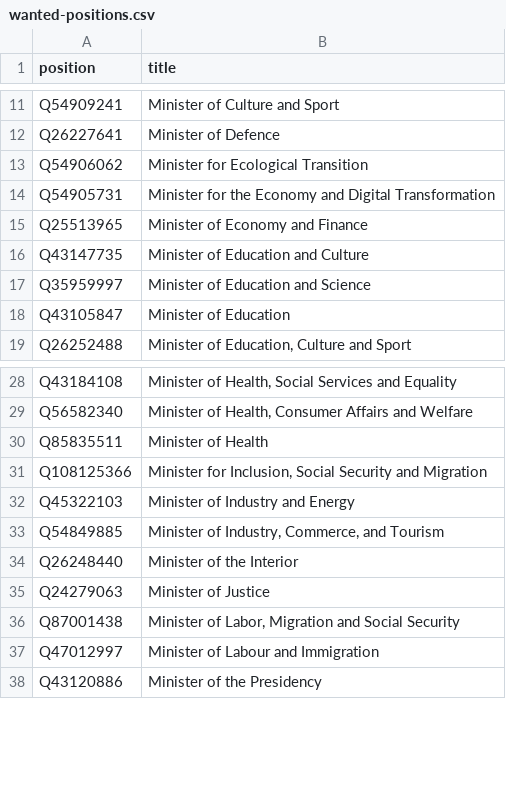
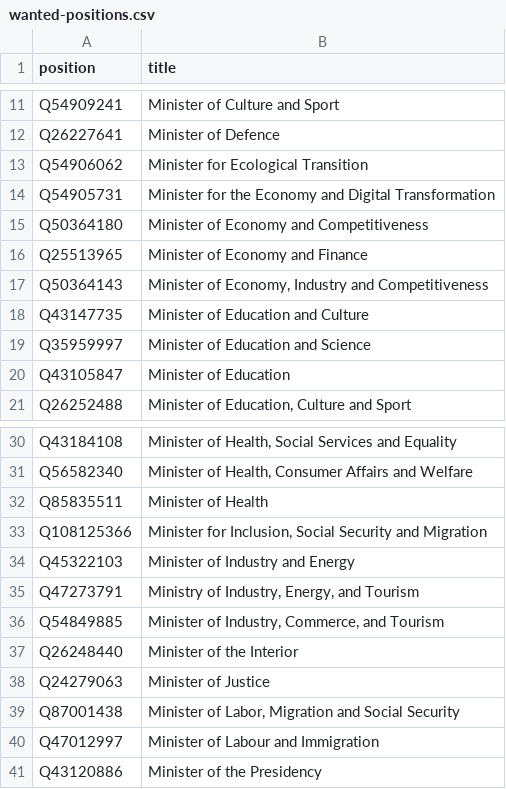
Before and after one commit to every-politician-scrapers/spain-ministers, a CSV file: wikidata/wanted-positions.csv, drawn as a sheet; only a part is shown, gaps mark what is left out.

Commit message:
add more historic positions

```diff
--- a/wikidata/wanted-positions.csv
+++ b/wikidata/wanted-positions.csv
@@ -14,3 +14,5 @@ Q54906062,Minister for Ecological Transition
 Q54905731,Minister for the Economy and Digital Transformation
+Q50364180,Minister of Economy and Competitiveness
 Q25513965,Minister of Economy and Finance
+Q50364143,"Minister of Economy, Industry and Competitiveness"
 Q43147735,Minister of Education and Culture
@@ -32,2 +34,3 @@ Q108125366,"Minister for Inclusion, Social Security and Migration"
 Q45322103,Minister of Industry and Energy
+Q47273791,"Ministry of Industry, Energy, and Tourism"
 Q54849885,"Minister of Industry, Commerce, and Tourism"
```
